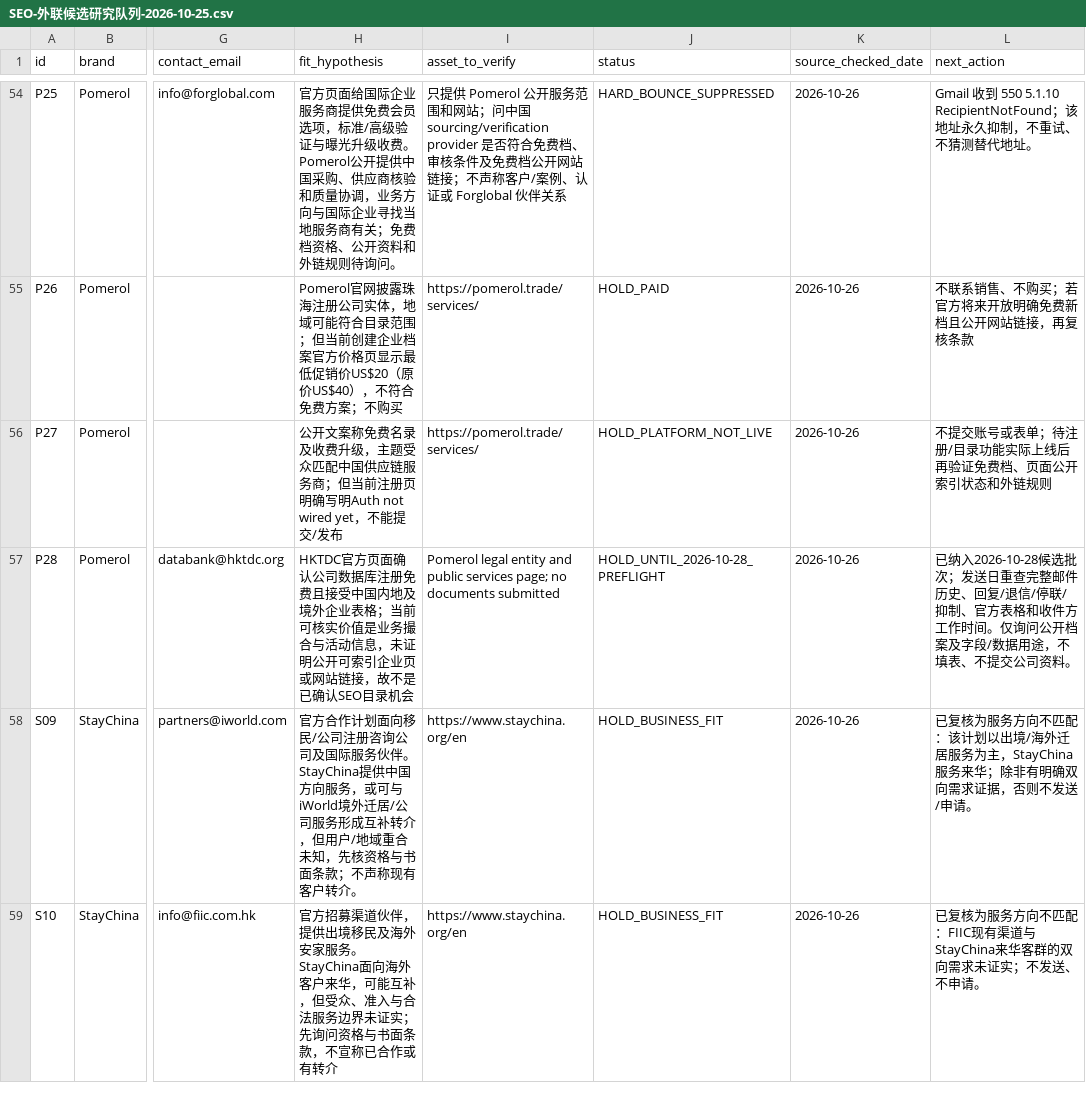
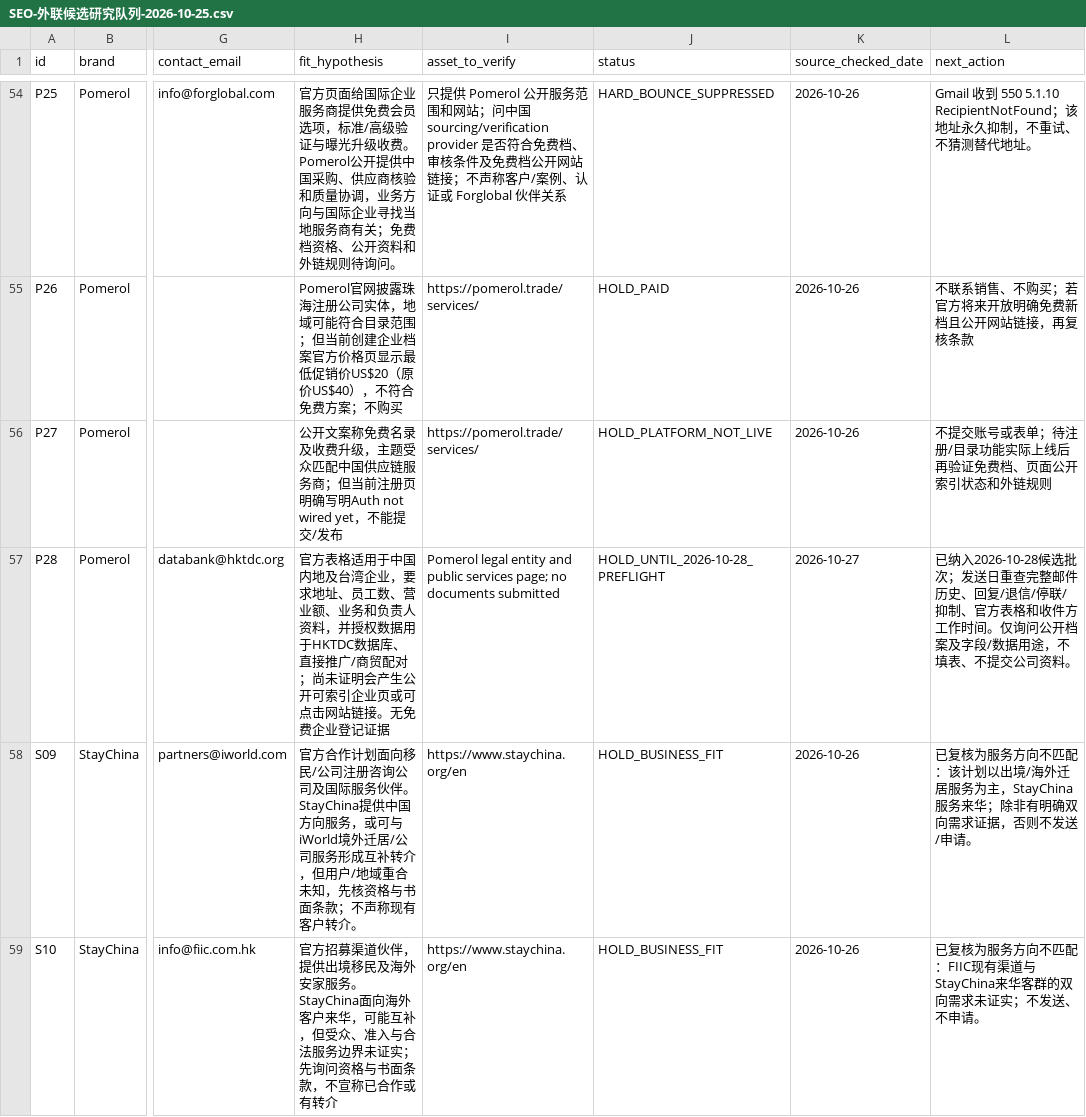
Before and after one commit to RuthlessCreature/websiteSEO, a CSV file: SEO-外联候选研究队列-2026-10-25.csv, drawn as a sheet; only a part is shown, gaps mark what is left out; the diff covers the shown part only; the diff names each change by its address in the sheet, - before the commit and + after, or states it on an @@ line.

```diff
--- a/SEO-外联候选研究队列-2026-10-25.csv
+++ b/SEO-外联候选研究队列-2026-10-25.csv
-H57 (fit_hypothesis): HKTDC官方页面确认公司数据库注册免费且接受中国内地及境外企业表格；当前可核实价值是业务撮合与活动信息，未证明公开可索引企业页或网站链接，故不是已确认SEO目录机会
+H57 (fit_hypothesis): 官方表格适用于中国内地及台湾企业，要求地址、员工数、营业额、业务和负责人资料，并授权数据用于HKTDC数据库、直接推广/商贸配对；尚未证明会产生公开可索引企业页或可点击网站链接。无免费企业登记证据
-K57 (source_checked_date): 2026-10-26
+K57 (source_checked_date): 2026-10-27
```
Also changed, not shown: 2 added rows and 12 edited cells elsewhere in this file, 12 other files.
